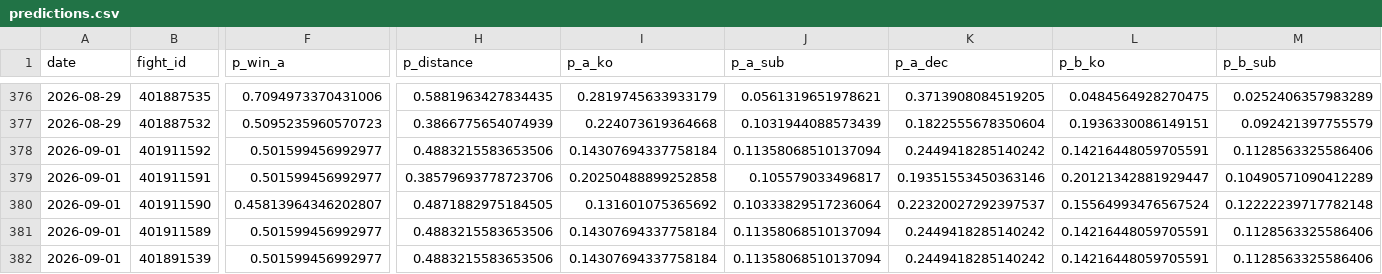
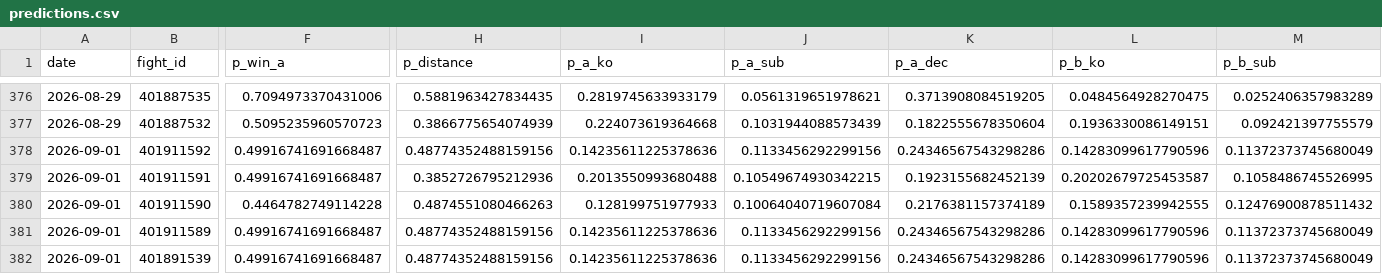
Before and after one commit to azcal/mbm-mma, a CSV file: logs/predictions.csv, drawn as a sheet; only a part is shown, gaps mark what is left out; the diff covers the shown part only; the diff names each change by its address in the sheet, - before the commit and + after, or states it on an @@ line.

```diff
--- a/logs/predictions.csv
+++ b/logs/predictions.csv
-F378:F379 (p_win_a): 0.501599456992977
+F378:F379 (p_win_a): 0.49916741691668487
-H378 (p_distance): 0.4883215583653506
+H378 (p_distance): 0.48774352488159156
-I378 (p_a_ko): 0.14307694337758184
+I378 (p_a_ko): 0.14235611225378636
-J378 (p_a_sub): 0.11358068510137094
+J378 (p_a_sub): 0.1133456292299156
-K378 (p_a_dec): 0.2449418285140242
+K378 (p_a_dec): 0.24346567543298286
-L378 (p_b_ko): 0.14216448059705591
+L378 (p_b_ko): 0.14283099617790596
-M378 (p_b_sub): 0.1128563325586406
+M378 (p_b_sub): 0.11372373745680049
-H379 (p_distance): 0.38579693778723706
+H379 (p_distance): 0.3852726795212936
-I379 (p_a_ko): 0.20250488899252858
+I379 (p_a_ko): 0.2013550993680488
-J379 (p_a_sub): 0.105579033496817
+J379 (p_a_sub): 0.10549674930342215
-K379 (p_a_dec): 0.19351553450363146
+K379 (p_a_dec): 0.1923155682452139
-L379 (p_b_ko): 0.20121342881929447
+L379 (p_b_ko): 0.20202679725453587
-M379 (p_b_sub): 0.10490571090412289
+M379 (p_b_sub): 0.1058486745526995
-F380 (p_win_a): 0.45813964346202807
+F380 (p_win_a): 0.4464782749114228
-H380 (p_distance): 0.4871882975184505
+H380 (p_distance): 0.4874551080466263
-I380 (p_a_ko): 0.131601075365692
+I380 (p_a_ko): 0.128199751977933
-J380 (p_a_sub): 0.10333829517236064
+J380 (p_a_sub): 0.10064040719607084
-K380 (p_a_dec): 0.22320027292397537
+K380 (p_a_dec): 0.2176381157374189
-L380 (p_b_ko): 0.15564993476567524
+L380 (p_b_ko): 0.1589357239942555
-M380 (p_b_sub): 0.12222239717782148
+M380 (p_b_sub): 0.12476900878511432
-F381:F382 (p_win_a): 0.501599456992977
+F381:F382 (p_win_a): 0.49916741691668487
-H381:H382 (p_distance): 0.4883215583653506
+H381:H382 (p_distance): 0.48774352488159156
-I381:I382 (p_a_ko): 0.14307694337758184
+I381:I382 (p_a_ko): 0.14235611225378636
-J381:J382 (p_a_sub): 0.11358068510137094
+J381:J382 (p_a_sub): 0.1133456292299156
-K381:K382 (p_a_dec): 0.2449418285140242
+K381:K382 (p_a_dec): 0.24346567543298286
-L381:L382 (p_b_ko): 0.14216448059705591
+L381:L382 (p_b_ko): 0.14283099617790596
-M381:M382 (p_b_sub): 0.1128563325586406
+M381:M382 (p_b_sub): 0.11372373745680049
```
Also changed, not shown: 6 edited cells elsewhere in this file, 2 other files.
